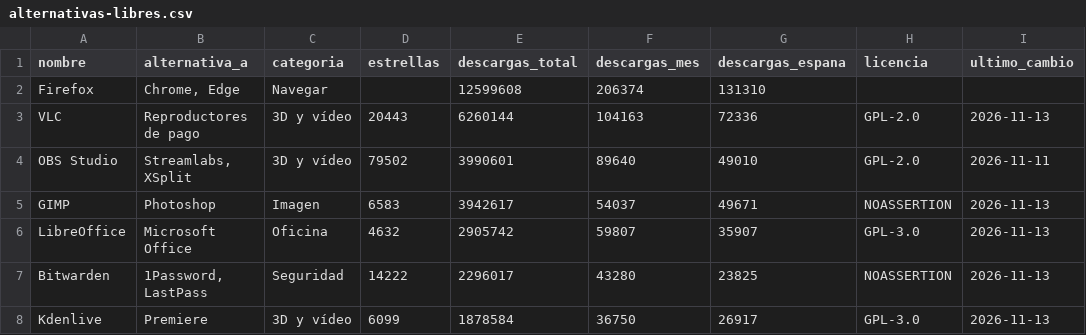
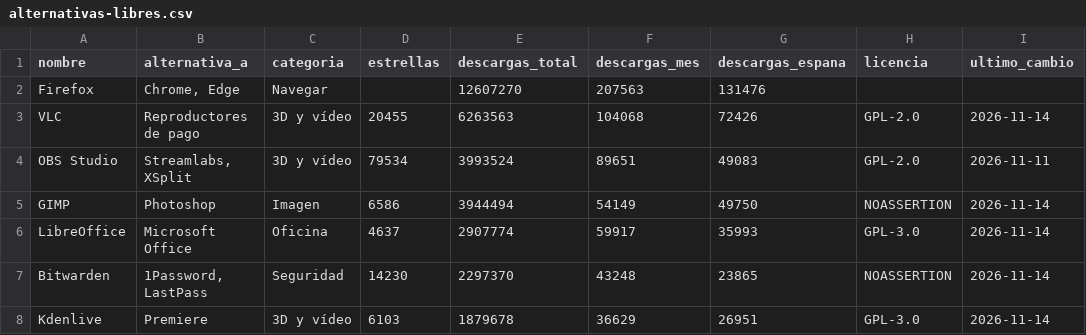
Before and after one commit to lluis-ridao/enllano-datos, a CSV file: datos/alternativas-libres.csv, drawn as a sheet; only a part is shown; the diff covers the shown part only; the diff names each change by its address in the sheet, - before the commit and + after, or states it on an @@ line.

```diff
--- a/datos/alternativas-libres.csv
+++ b/datos/alternativas-libres.csv
-E2 (descargas_total): 12599608
+E2 (descargas_total): 12607270
-F2 (descargas_mes): 206374
+F2 (descargas_mes): 207563
-G2 (descargas_espana): 131310
+G2 (descargas_espana): 131476
-D3 (estrellas): 20443
+D3 (estrellas): 20455
-E3 (descargas_total): 6260144
+E3 (descargas_total): 6263563
-F3 (descargas_mes): 104163
+F3 (descargas_mes): 104068
-G3 (descargas_espana): 72336
+G3 (descargas_espana): 72426
-I3 (ultimo_cambio): 2026-11-13
+I3 (ultimo_cambio): 2026-11-14
-D4 (estrellas): 79502
+D4 (estrellas): 79534
-E4 (descargas_total): 3990601
+E4 (descargas_total): 3993524
-F4 (descargas_mes): 89640
+F4 (descargas_mes): 89651
-G4 (descargas_espana): 49010
+G4 (descargas_espana): 49083
-D5 (estrellas): 6583
+D5 (estrellas): 6586
-E5 (descargas_total): 3942617
+E5 (descargas_total): 3944494
-F5 (descargas_mes): 54037
+F5 (descargas_mes): 54149
-G5 (descargas_espana): 49671
+G5 (descargas_espana): 49750
-I5:I8 (ultimo_cambio): 2026-11-13
+I5:I8 (ultimo_cambio): 2026-11-14
-D6 (estrellas): 4632
+D6 (estrellas): 4637
-E6 (descargas_total): 2905742
+E6 (descargas_total): 2907774
-F6 (descargas_mes): 59807
+F6 (descargas_mes): 59917
-G6 (descargas_espana): 35907
+G6 (descargas_espana): 35993
-D7 (estrellas): 14222
+D7 (estrellas): 14230
-E7 (descargas_total): 2296017
+E7 (descargas_total): 2297370
-F7 (descargas_mes): 43280
+F7 (descargas_mes): 43248
-G7 (descargas_espana): 23825
+G7 (descargas_espana): 23865
-D8 (estrellas): 6099
+D8 (estrellas): 6103
-E8 (descargas_total): 1878584
+E8 (descargas_total): 1879678
-F8 (descargas_mes): 36750
+F8 (descargas_mes): 36629
-G8 (descargas_espana): 26917
+G8 (descargas_espana): 26951
```
Also changed, not shown: 74 edited cells elsewhere in this file, datos/demanda-electrica.csv, 5 other files.
